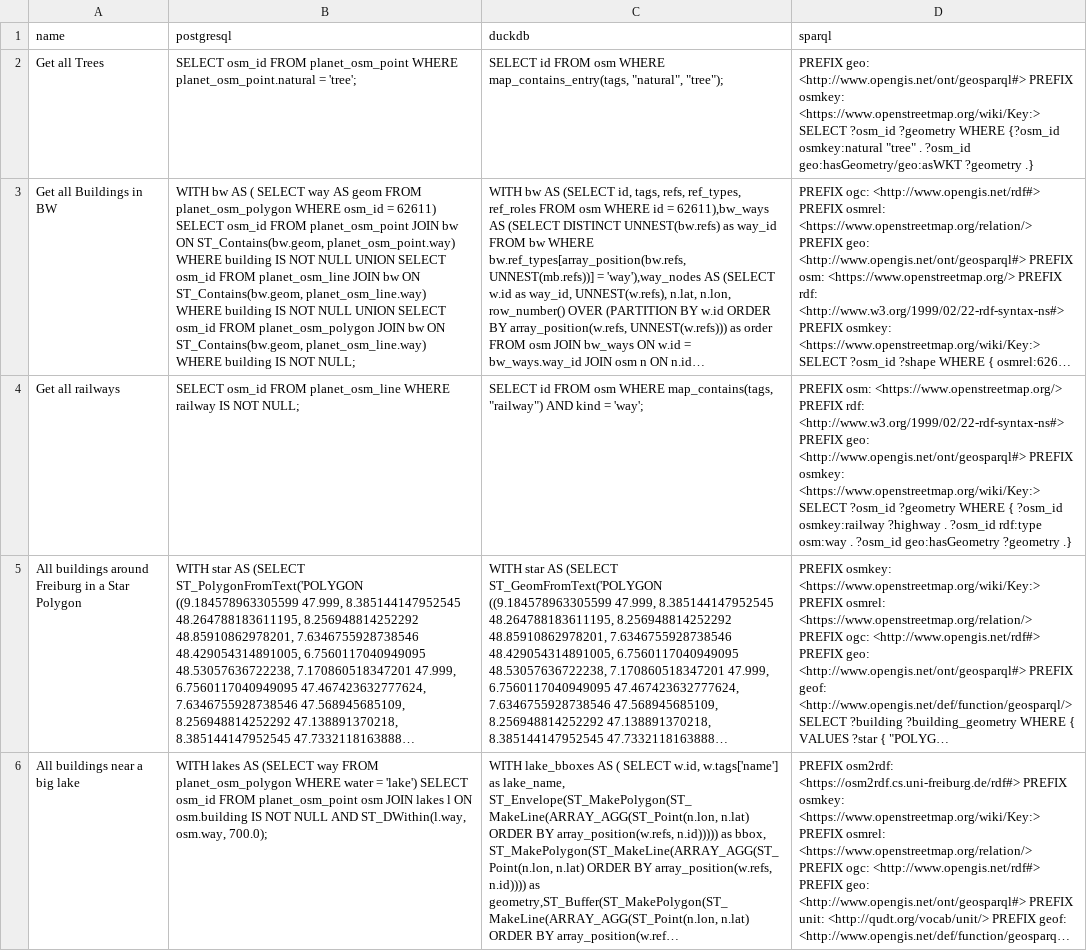
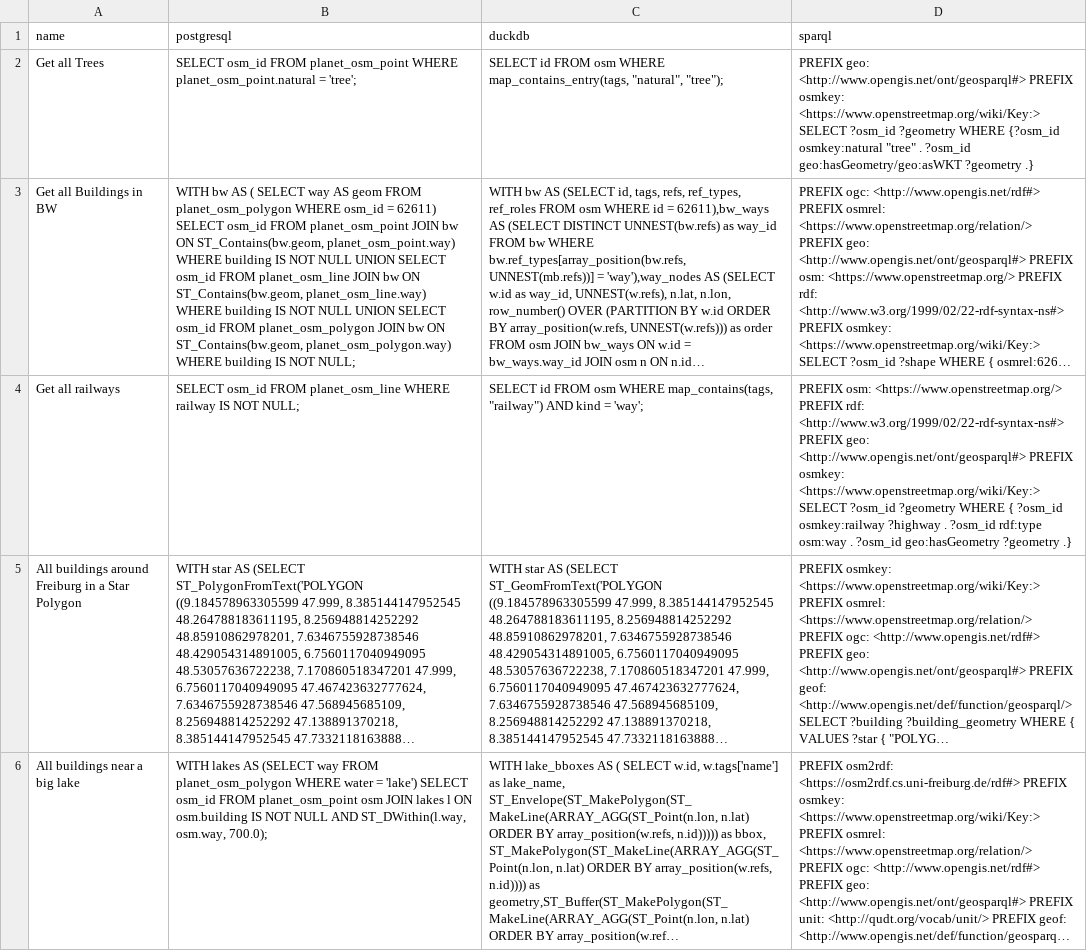
Before and after one commit to Penguinner/bachelor_thesis, a TSV file: src/data/osm-germany.tsv, drawn as a sheet; long unchanged cells end in …; the diff names each change by its address in the sheet, - before the commit and + after, or states it on an @@ line.

Commit message:
Fixing Queries

```diff
--- a/src/data/osm-germany.tsv
+++ b/src/data/osm-germany.tsv
-B3 (postgresql): …ON ST_Contains(bw.geom, planet_osm_line.way) WHERE building…
+B3 (postgresql): …ON ST_Contains(bw.geom, planet_osm_polygon.way) WHERE building…
```
